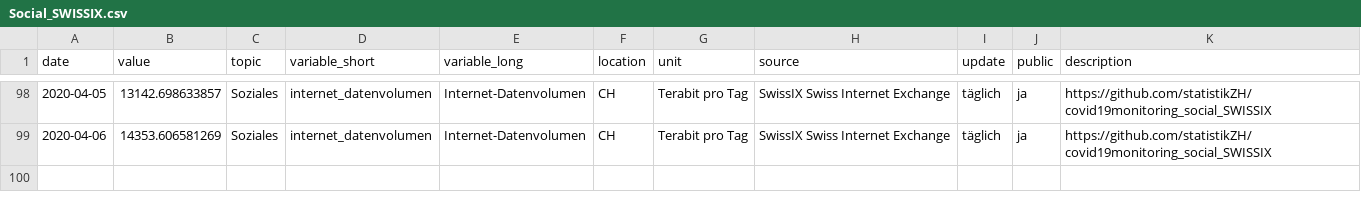
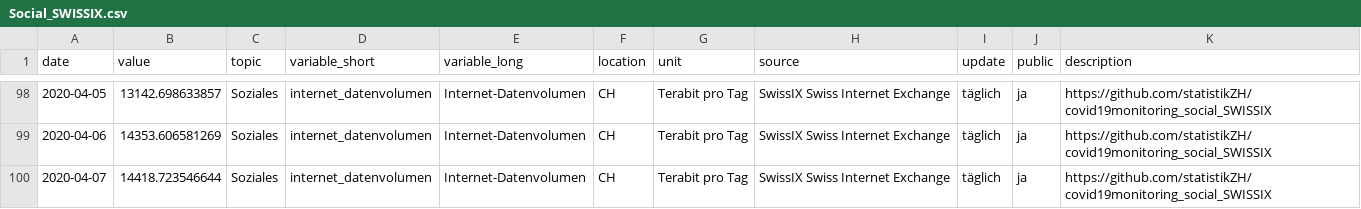
Before and after one commit to statistikZH/covid19monitoring_social_SWISSIX, a CSV file: Social_SWISSIX.csv, drawn as a sheet; only a part is shown, gaps mark what is left out; the diff names each change by its address in the sheet, - before the commit and + after, or states it on an @@ line.

```diff
--- a/Social_SWISSIX.csv
+++ b/Social_SWISSIX.csv
+row 100: 2020-04-07 | 14418.723546644 | Soziales | internet_datenvolumen | Internet-Datenvolumen | CH | Terabit pro Tag | SwissIX Swiss Internet Exchange | täglich | ja | https://github.com/statistikZH/covid19monitoring_social_SWISSIX
```
